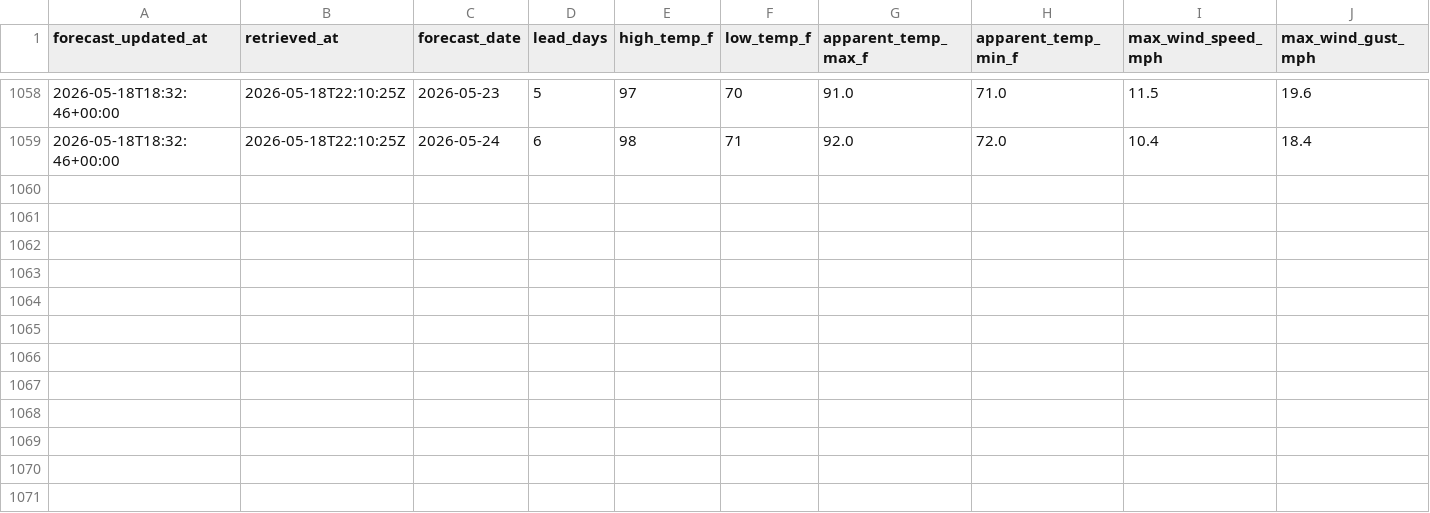
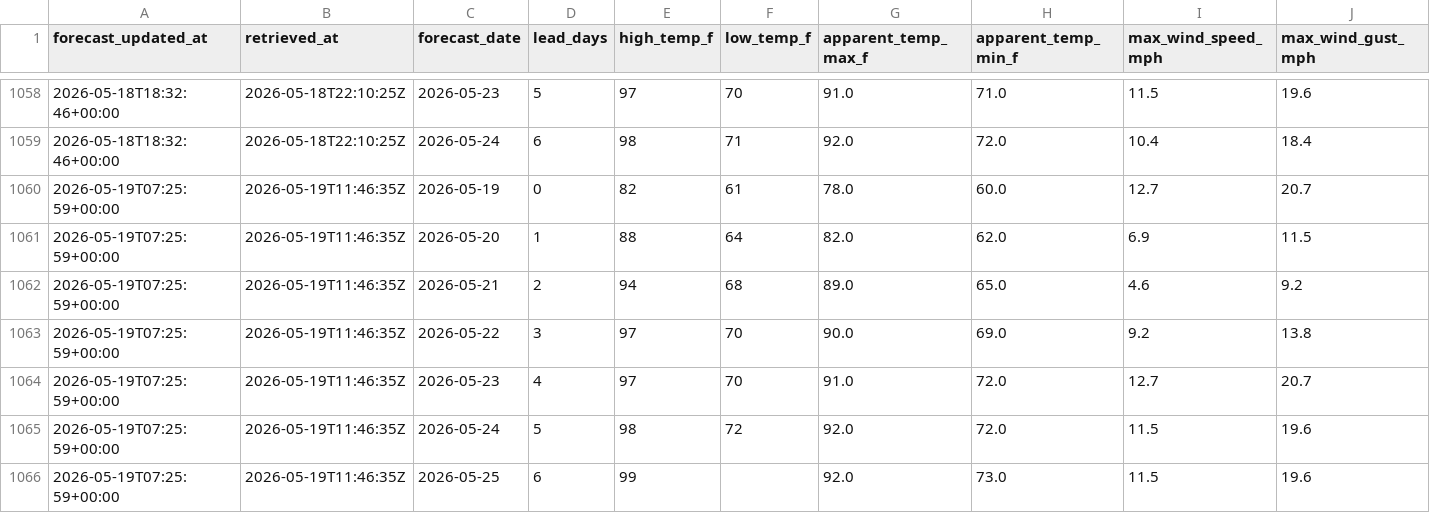
Before and after one commit to jjha911-a11y/nws-forecast-collector, a CSV file: data/forecasts.csv, drawn as a sheet; only a part is shown, gaps mark what is left out; rows hold the shown columns only; the diff names each change by its address in the sheet, - before the commit and + after, or states it on an @@ line.

```diff
--- a/data/forecasts.csv
+++ b/data/forecasts.csv
+row 1060: 2026-05-19T07:25:59+00:00 | 2026-05-19T11:46:35Z | 2026-05-19 | 0 | 82 | 61 | 78.0 | 60.0 | 12.7 | 20.7
+row 1061: 2026-05-19T07:25:59+00:00 | 2026-05-19T11:46:35Z | 2026-05-20 | 1 | 88 | 64 | 82.0 | 62.0 | 6.9 | 11.5
+row 1062: 2026-05-19T07:25:59+00:00 | 2026-05-19T11:46:35Z | 2026-05-21 | 2 | 94 | 68 | 89.0 | 65.0 | 4.6 | 9.2
+row 1063: 2026-05-19T07:25:59+00:00 | 2026-05-19T11:46:35Z | 2026-05-22 | 3 | 97 | 70 | 90.0 | 69.0 | 9.2 | 13.8
+row 1064: 2026-05-19T07:25:59+00:00 | 2026-05-19T11:46:35Z | 2026-05-23 | 4 | 97 | 70 | 91.0 | 72.0 | 12.7 | 20.7
+row 1065: 2026-05-19T07:25:59+00:00 | 2026-05-19T11:46:35Z | 2026-05-24 | 5 | 98 | 72 | 92.0 | 72.0 | 11.5 | 19.6
+row 1066: 2026-05-19T07:25:59+00:00 | 2026-05-19T11:46:35Z | 2026-05-25 | 6 | 99 |  | 92.0 | 73.0 | 11.5 | 19.6
```
